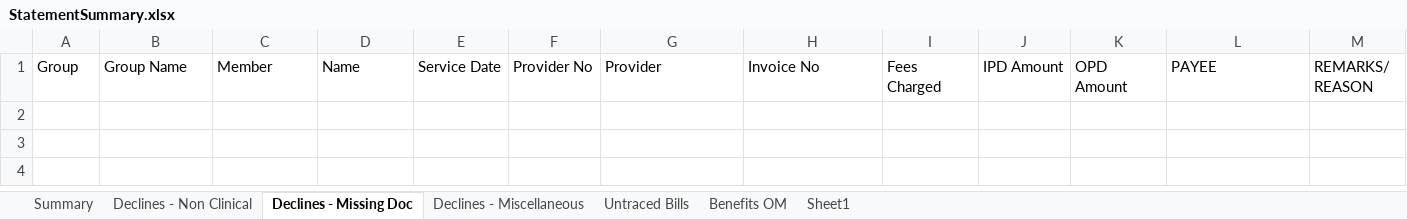
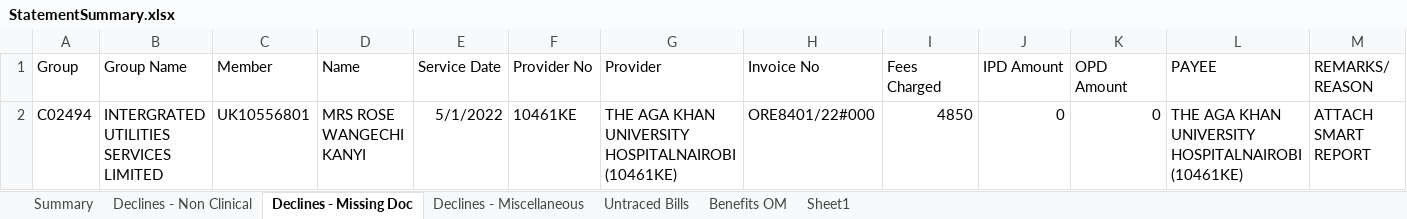
Before and after one commit to vishnu-nz/old-mutual, an Excel workbook: OldMutual/Output/StatementSummary.xlsx, sheet Declines - Missing Doc, drawn as a sheet; only a part is shown; values as stored, in another font and other column widths than the file's, no borders; rows hold the shown columns only; the diff names each change by its address in the sheet, - before the commit and + after, or states it on an @@ line.

```diff
--- a/OldMutual/Output/StatementSummary.xlsx (sheet Declines - Missing Doc)
+++ b/OldMutual/Output/StatementSummary.xlsx (sheet Declines - Missing Doc)
+row 2: C02494 | INTERGRATED UTILITIES SERVICES LIMITED | UK10556801 | MRS ROSE WANGECHI KANYI | 5/1/2022 | 10461KE | THE AGA KHAN UNIVERSITY HOSPITALNAIROBI (10461KE) | ORE8401/22#000 | 4850 | 0 | 0 | THE AGA KHAN UNIVERSITY HOSPITALNAIROBI (10461KE) | ATTACH SMART REPORT
```
Also changed, not shown: sheet Untraced Bills, sheet Benefits OM, sheet Declines - Miscellaneous, sheet Declines - Non Clinical, sheet Summary, OldMutual/Output/ExceptionReportMatchStatus.xlsx, 14 other files.
